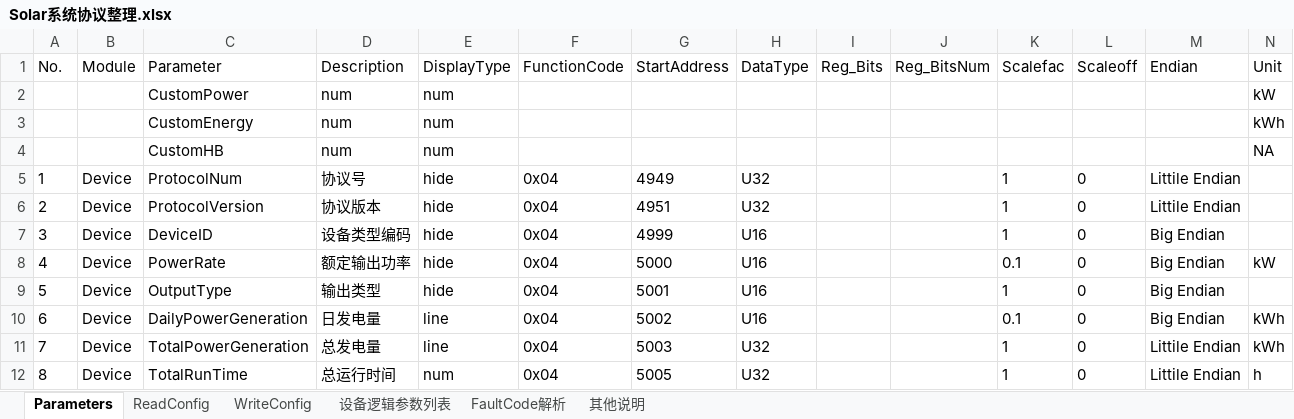
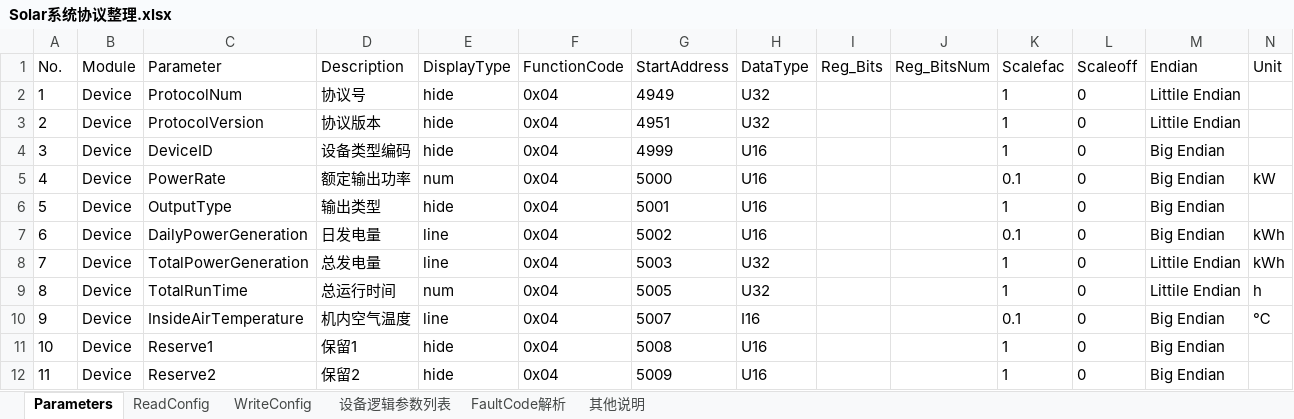
Before and after one commit to Joy963/nicenergy.eos, an Excel workbook: tools/xlsx/Solar系统协议整理.xlsx, sheet Parameters, drawn as a sheet; only a part is shown; the shorter side is filled out with more unchanged rows; values as stored, in another font and other column widths than the file's, no borders; removed rows and columns are numbered as before the commit, all else as after; rows hold the shown columns only; the diff names each change by its address in the sheet, - before the commit and + after, or states it on an @@ line.

Commit message:
update solar config

```diff
--- a/tools/xlsx/Solar系统协议整理.xlsx (sheet Parameters)
+++ b/tools/xlsx/Solar系统协议整理.xlsx (sheet Parameters)
-row 2:  |  | CustomPower | num | num |  |  |  |  |  |  |  |  | kW
-row 3:  |  | CustomEnergy | num | num |  |  |  |  |  |  |  |  | kWh
-row 4:  |  | CustomHB | num | num |  |  |  |  |  |  |  |  | NA
-E5 (DisplayType): hide
+E5 (DisplayType): num
```
Also changed, not shown: 4 other files.
